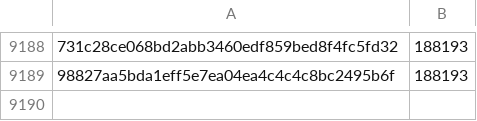
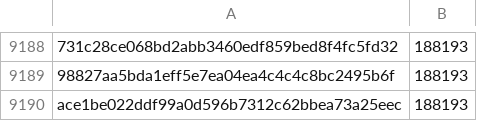
Before and after one commit to davelongdev/pybricks-micropython, a CSV file: nxt.csv, drawn as a sheet; only a part is shown, gaps mark what is left out; the diff names each change by its address in the sheet, - before the commit and + after, or states it on an @@ line.

Commit message:
nxt: Add ace1be02: 188193 (+0).

```diff
--- a/nxt.csv
+++ b/nxt.csv
+row 9190: ace1be022ddf99a0d596b7312c62bbea73a25eec | 188193
```
